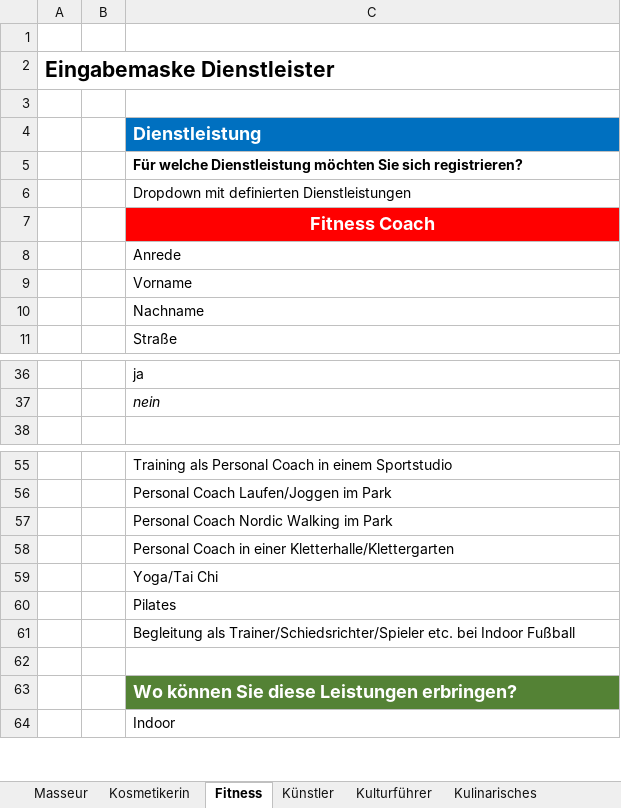
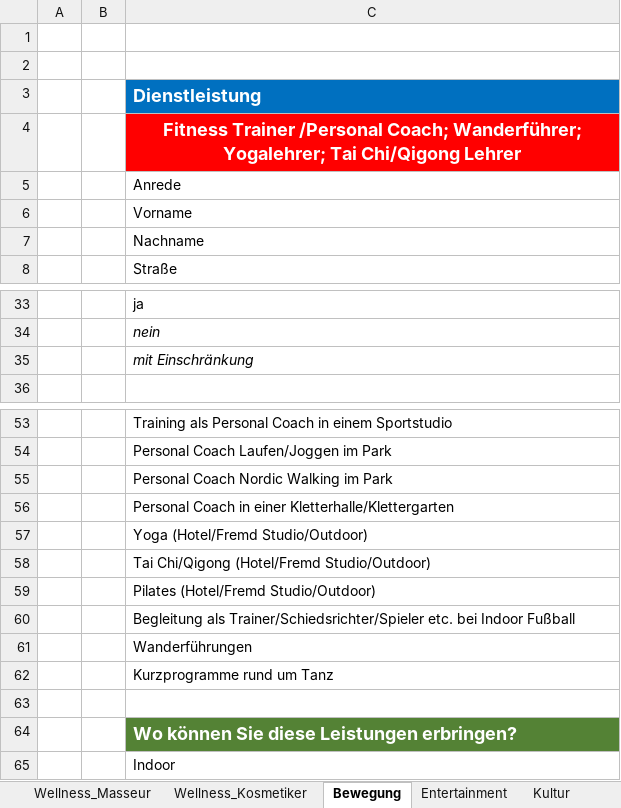
Before and after one commit to tbelmega/evt-plattform, an Excel workbook: 3.0_Software/3.1_Erfassungsseite Dienstleister/Erfassungsformular Dienstleister_neu.xlsx, sheet Bewegung, drawn as a sheet; only a part is shown, gaps mark what is left out; values as stored, in another font and other column widths than the file's, no borders; charts and pictures not drawn; removed rows and columns are numbered as before the commit, all else as after; the diff names each change by its address in the sheet, - before the commit and + after, or states it on an @@ line.

```diff
--- a/3.0_Software/3.1_Erfassungsseite Dienstleister/Erfassungsformular Dienstleister_neu.xlsx (sheet Bewegung)
+++ b/3.0_Software/3.1_Erfassungsseite Dienstleister/Erfassungsformular Dienstleister_neu.xlsx (sheet Bewegung)
-sheet tab: Masseur
+sheet tab: Wellness_Masseur
-sheet tab: Kosmetikerin
+sheet tab: Wellness_Kosmetiker
-sheet tab: Fitness
+sheet tab: Bewegung
-sheet tab: Künstler
+sheet tab: Entertainment
-sheet tab: Kulturführer
+sheet tab: Kultur
-row 2: Eingabemaske Dienstleister
-C4: Für welche Dienstleistung möchten Sie sich registrieren?
+C4: Fitness Trainer /Personal Coach; Wanderführer; Yogalehrer; Tai Chi/Qigong Lehrer
@@ C4 fill: none → #FF0000, text colour: black → #FFFFFF, text size: larger, alignment: left → center @@
-row 6:  |  | Dropdown mit definierten Dienstleistungen
-row 7:  |  | Fitness Coach
+row 35:  |  | mit Einschränkung
-C57: Yoga/Tai Chi
+C57: Yoga (Hotel/Fremd Studio/Outdoor)
-C58: Pilates
+C58: Tai Chi/Qigong (Hotel/Fremd Studio/Outdoor)
+row 59:  |  | Pilates (Hotel/Fremd Studio/Outdoor)
+row 61:  |  | Wanderführungen
+row 62:  |  | Kurzprogramme rund um Tanz
```
Also changed, not shown: sheet Kulinarisches, sheet Wellness_Kosmetiker, sheet Kultur, sheet Entertainment, sheet Wellness_Masseur, other sheet tabs, charts or pictures, 5 other files.
